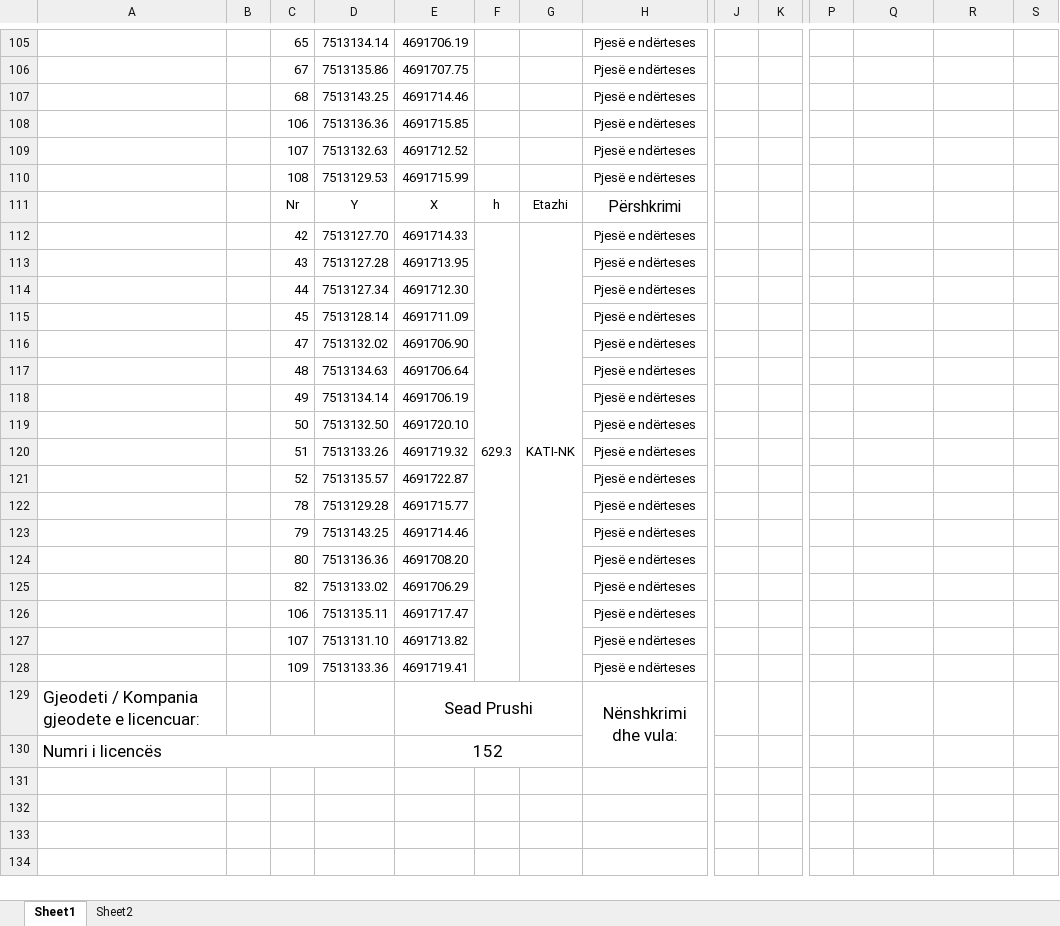
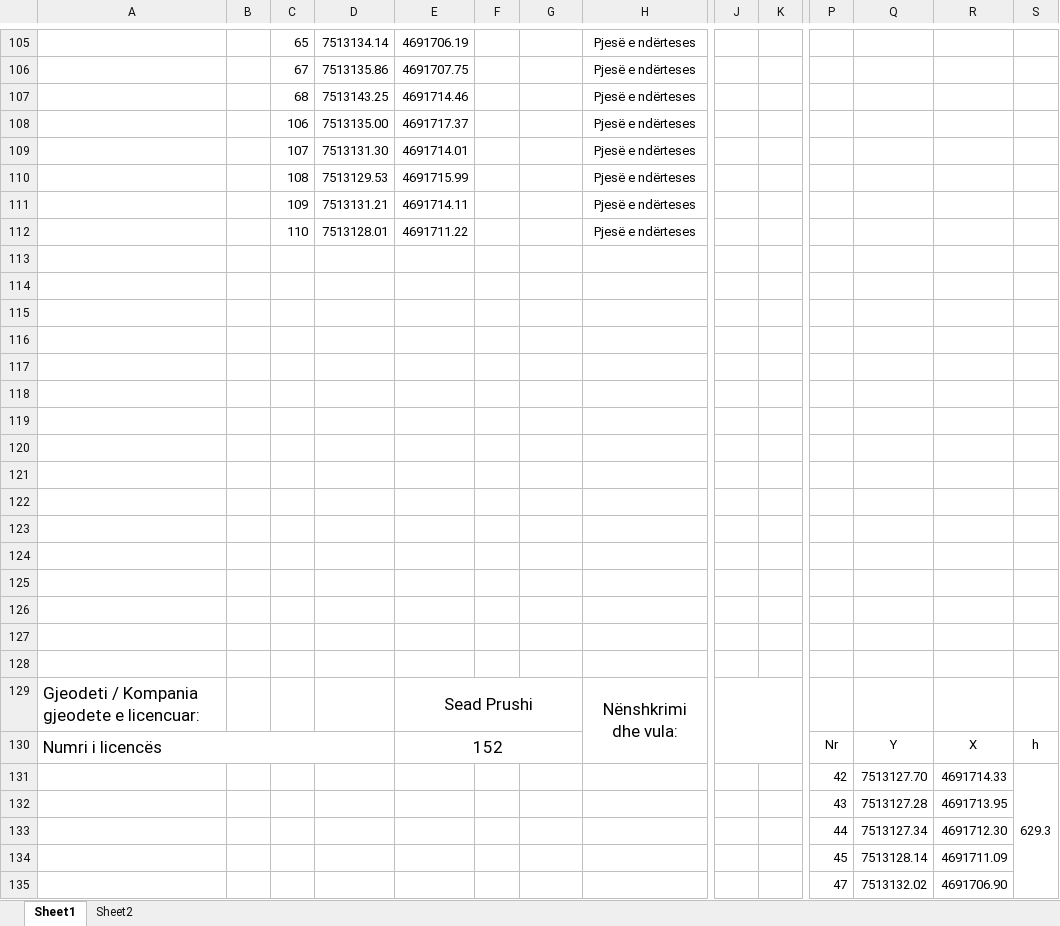
Before and after one commit to geo-coding/2602-0-Albnori-Ferizaj, an Excel workbook: 5-Njësite-banesore/regjistri/22-Koordinatat-për-pjesë-të-ndertesës.xlsx-2602-0-Albnori.xlsx, sheet Sheet1, drawn as a sheet; only a part is shown, gaps mark what is left out; values as stored, in another font and other column widths than the file's, no borders; charts and pictures not drawn; removed rows and columns are numbered as before the commit, all else as after; rows hold the shown columns only; the diff covers the shown part only; the diff names each change by its address in the sheet, - before the commit and + after, or states it on an @@ line.

Commit message:
njesite kati 2 done

```diff
--- a/5-Njësite-banesore/regjistri/22-Koordinatat-për-pjesë-të-ndertesës.xlsx-2602-0-Albnori.xlsx (sheet Sheet1)
+++ b/5-Njësite-banesore/regjistri/22-Koordinatat-për-pjesë-të-ndertesës.xlsx-2602-0-Albnori.xlsx (sheet Sheet1)
-D108: 7513136.36
+D108: 7513135.00
-E108: 4691715.85
+E108: 4691717.37
-D109: 7513132.63
+D109: 7513131.30
-E109: 4691712.52
+E109: 4691714.01
-row 111:  |  | Nr | Y | X | h | Etazhi | Përshkrimi
-row 112:  |  | 42 | 7513127.70 | 4691714.33 | 629.3 | KATI-NK | Pjesë e ndërteses
+row 111:  |  | 109 | 7513131.21 | 4691714.11 |  |  | Pjesë e ndërteses
+row 112:  |  | 110 | 7513128.01 | 4691711.22 |  |  | Pjesë e ndërteses
-row 113:  |  | 43 | 7513127.28 | 4691713.95 |  |  | Pjesë e ndërteses
+row 113: (empty)
-row 114:  |  | 44 | 7513127.34 | 4691712.30 |  |  | Pjesë e ndërteses
+row 114: (empty)
-row 115:  |  | 45 | 7513128.14 | 4691711.09 |  |  | Pjesë e ndërteses
+row 115: (empty)
-row 116:  |  | 47 | 7513132.02 | 4691706.90 |  |  | Pjesë e ndërteses
+row 116: (empty)
-row 117:  |  | 48 | 7513134.63 | 4691706.64 |  |  | Pjesë e ndërteses
+row 117: (empty)
-row 118:  |  | 49 | 7513134.14 | 4691706.19 |  |  | Pjesë e ndërteses
+row 118: (empty)
-row 119:  |  | 50 | 7513132.50 | 4691720.10 |  |  | Pjesë e ndërteses
+row 119: (empty)
-row 120:  |  | 51 | 7513133.26 | 4691719.32 |  |  | Pjesë e ndërteses
+row 120: (empty)
-row 121:  |  | 52 | 7513135.57 | 4691722.87 |  |  | Pjesë e ndërteses
+row 121: (empty)
-row 122:  |  | 78 | 7513129.28 | 4691715.77 |  |  | Pjesë e ndërteses
+row 122: (empty)
-row 123:  |  | 79 | 7513143.25 | 4691714.46 |  |  | Pjesë e ndërteses
+row 123: (empty)
-row 124:  |  | 80 | 7513136.36 | 4691708.20 |  |  | Pjesë e ndërteses
+row 124: (empty)
-row 125:  |  | 82 | 7513133.02 | 4691706.29 |  |  | Pjesë e ndërteses
+row 125: (empty)
-row 126:  |  | 106 | 7513135.11 | 4691717.47 |  |  | Pjesë e ndërteses
+row 126: (empty)
-row 127:  |  | 107 | 7513131.10 | 4691713.82 |  |  | Pjesë e ndërteses
+row 127: (empty)
-row 128:  |  | 109 | 7513133.36 | 4691719.41 |  |  | Pjesë e ndërteses
+row 128: (empty)
+J129:K130 merged
-row 130: Numri i licencës |  |  |  | 152
+row 130: Numri i licencës |  |  |  | 152 |  |  |  |  |  | Nr | Y | X | h
+row 131:  |  |  |  |  |  |  |  |  |  | 42 | 7513127.70 | 4691714.33 | 629.3
+row 132:  |  |  |  |  |  |  |  |  |  | 43 | 7513127.28 | 4691713.95
+row 133:  |  |  |  |  |  |  |  |  |  | 44 | 7513127.34 | 4691712.30
+row 134:  |  |  |  |  |  |  |  |  |  | 45 | 7513128.14 | 4691711.09
+row 135:  |  |  |  |  |  |  |  |  |  | 47 | 7513132.02 | 4691706.90
```
Also changed, not shown: 12 added rows and merged cells elsewhere in this sheet, 3 other files.
